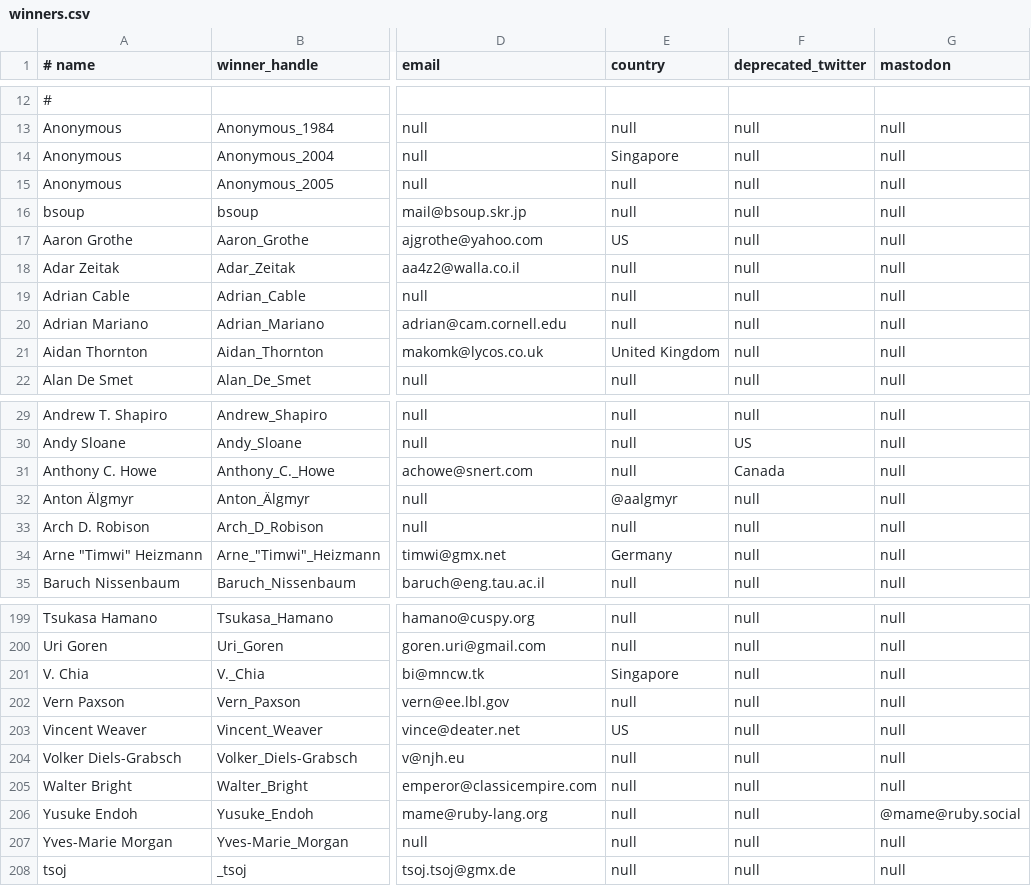
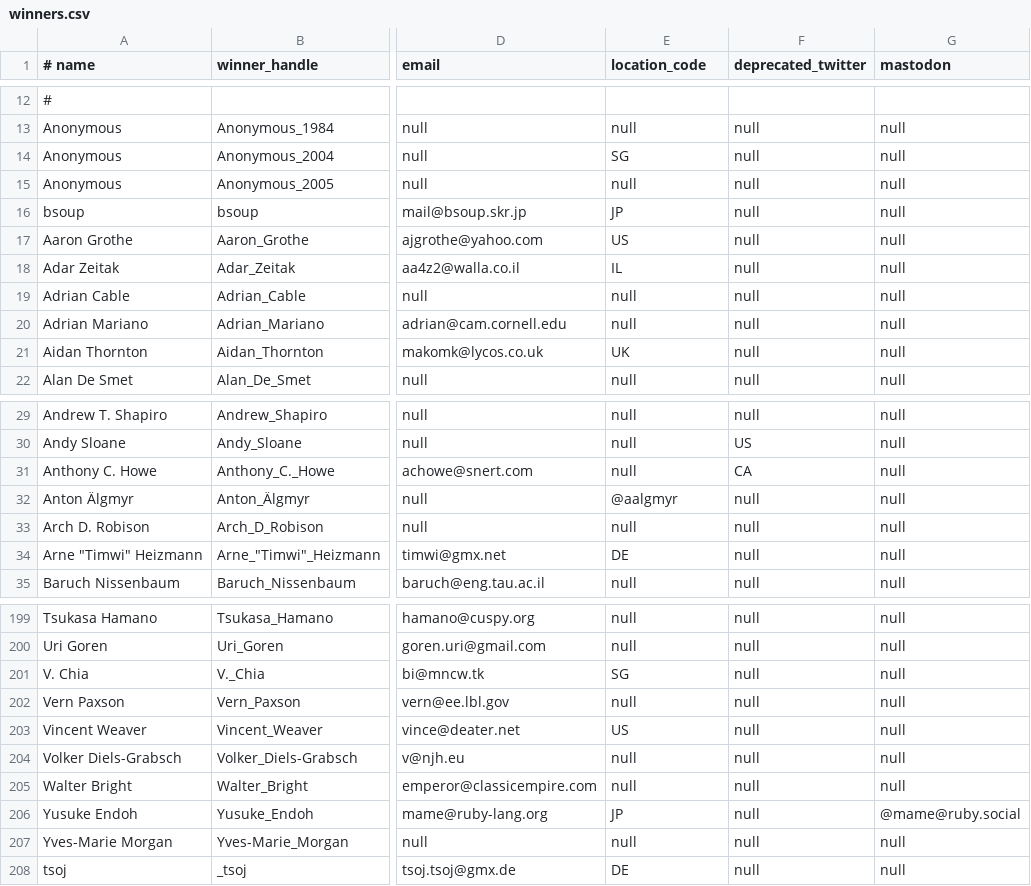
Before and after one commit to lcn2/trim-temp-test-ioccc, a CSV file: tmp/winners.csv, drawn as a sheet; only a part is shown, gaps mark what is left out; the diff covers the shown part only; the diff names each change by its address in the sheet, - before the commit and + after, or states it on an @@ line.

Commit message:
convert Country to ISO 3166 location codes in winners.csv

```diff
--- a/tmp/winners.csv
+++ b/tmp/winners.csv
-E1: country
+E1: location_code
-E14 (location_code): Singapore
+E14 (location_code): SG
-E16 (location_code): null
+E16 (location_code): JP
-E18 (location_code): null
+E18 (location_code): IL
-E21 (location_code): United Kingdom
+E21 (location_code): UK
-F31 (deprecated_twitter): Canada
+F31 (deprecated_twitter): CA
-E34 (location_code): Germany
+E34 (location_code): DE
-E201 (location_code): Singapore
+E201 (location_code): SG
-E206 (location_code): null
+E206 (location_code): JP
-E208 (location_code): null
+E208 (location_code): DE
```
Also changed, not shown: 9 edited cells elsewhere in this file.
